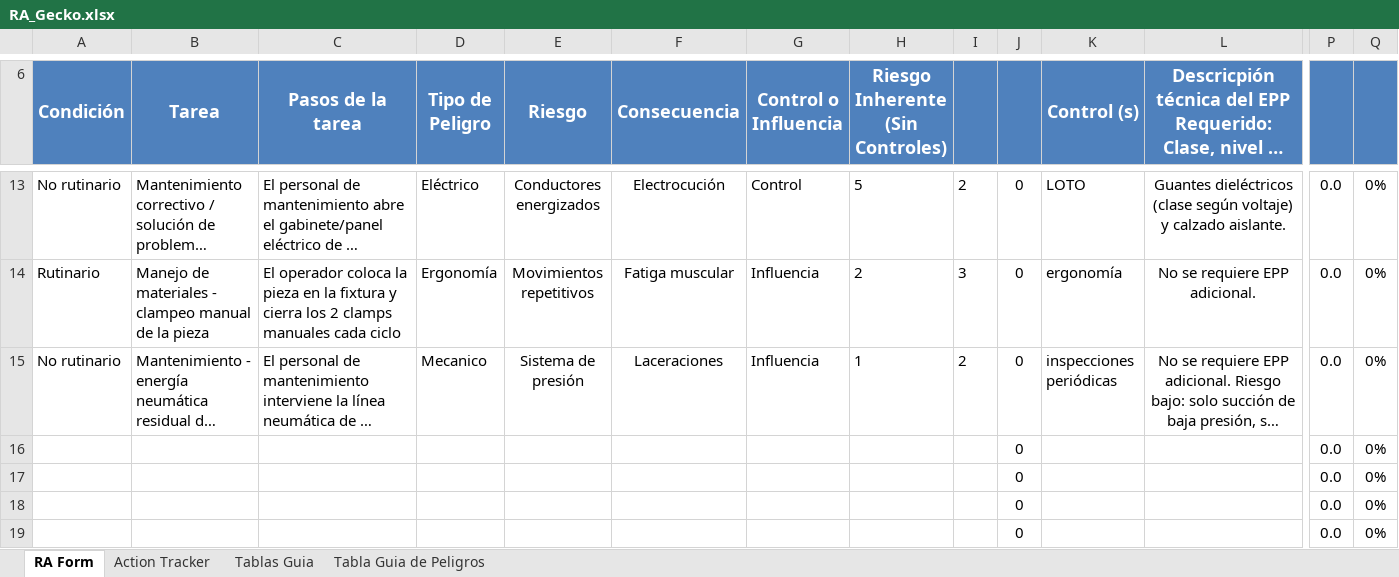
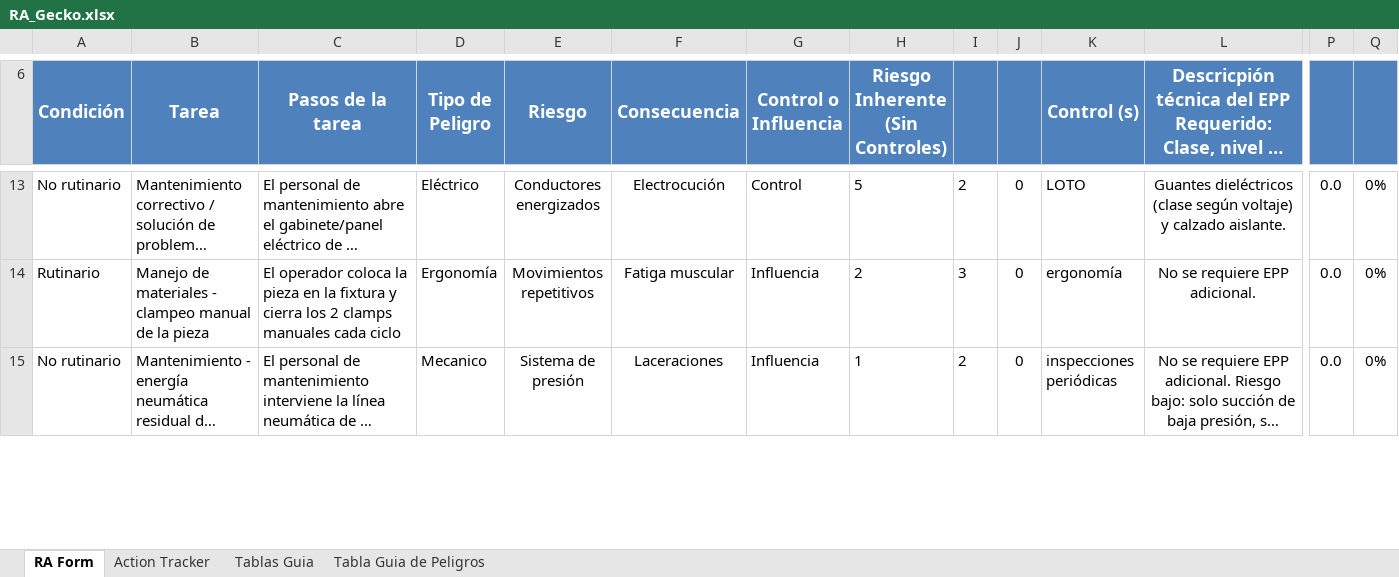
Before and after one commit to DiegoBasan/JAB-AUTO-DOCUMENTATION, an Excel workbook: documentos_terminados/RA_Gecko.xlsx, sheet RA Form, drawn as a sheet; only a part is shown, gaps mark what is left out; long unchanged cells end in …; values as stored, in another font and other column widths than the file's, no borders; conditional formats not drawn; removed rows and columns are numbered as before the commit, all else as after; rows hold the shown columns only; the diff covers the shown part only; the diff names each change by its address in the sheet, - before the commit and + after, or states it on an @@ line.

```diff
--- a/documentos_terminados/RA_Gecko.xlsx (sheet RA Form)
+++ b/documentos_terminados/RA_Gecko.xlsx (sheet RA Form)
-row 16:  |  |  |  |  |  |  |  |  | 0 |  |  | 0.0 | 0%
-row 17:  |  |  |  |  |  |  |  |  | 0 |  |  | 0.0 | 0%
-row 18:  |  |  |  |  |  |  |  |  | 0 |  |  | 0.0 | 0%
-row 19:  |  |  |  |  |  |  |  |  | 0 |  |  | 0.0 | 0%
```
Also changed, not shown: 4 added rows and 1 edited cell elsewhere in this sheet, 34 other files.
